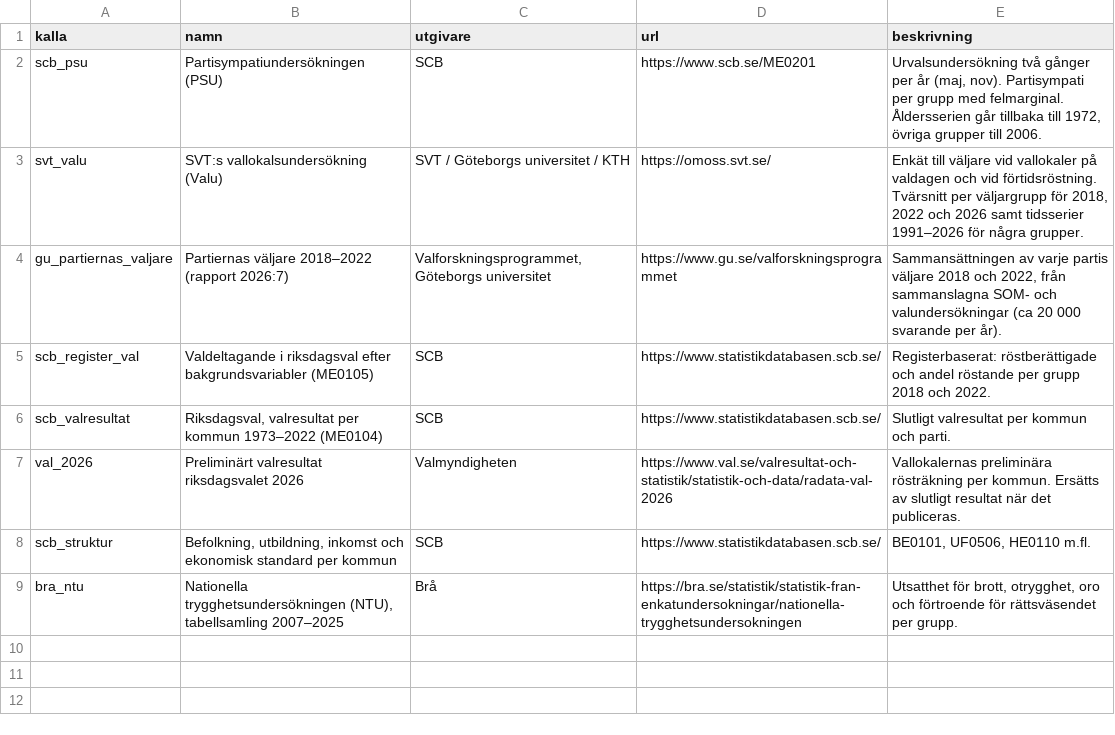
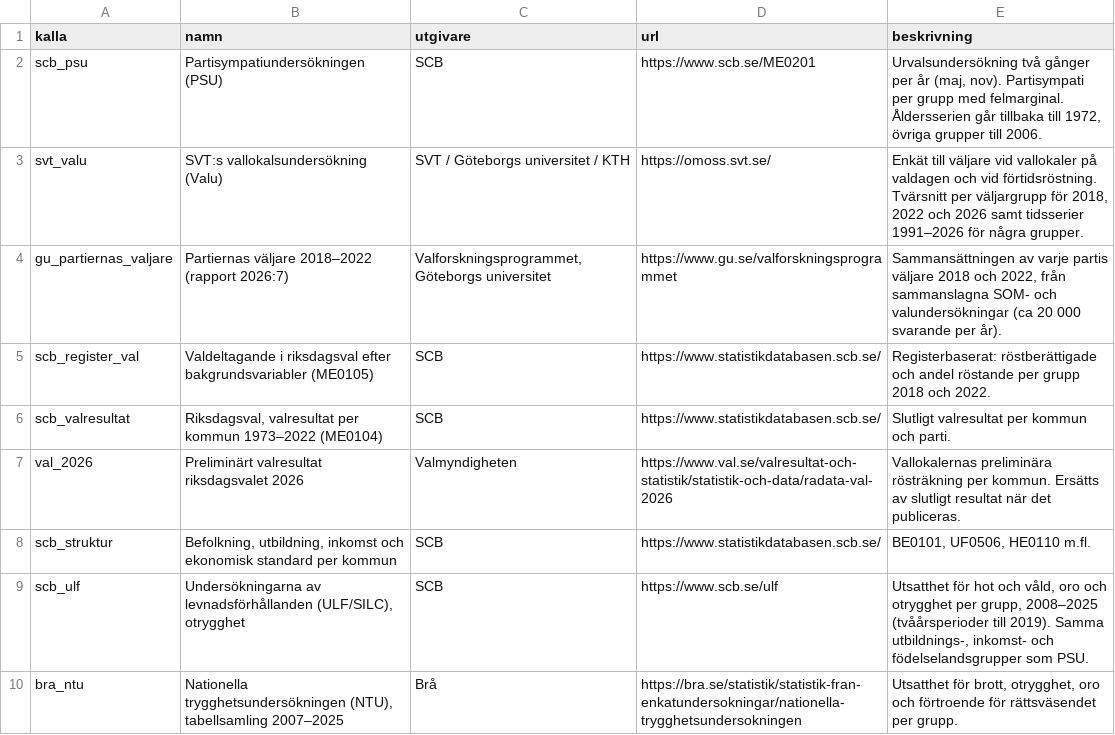
Before and after one commit to claesludvig/projekt, a CSV file: valjare/data/csv/kalla.csv, drawn as a sheet; the diff names each change by its address in the sheet, - before the commit and + after, or states it on an @@ line.

```diff
--- a/valjare/data/csv/kalla.csv
+++ b/valjare/data/csv/kalla.csv
+row 9: scb_ulf | Undersökningarna av levnadsförhållanden (ULF/SILC), otrygghet | SCB | https://www.scb.se/ulf | Utsatthet för hot och våld, oro och otrygghet per grupp, 2008–2025 (tvåårsperioder till 2019). Samma utbildnings-, inkomst- och födelselandsgrupper som PSU.
```
Also changed, not shown: valjare/data/csv/kommunsamband.csv, 8 other files.
